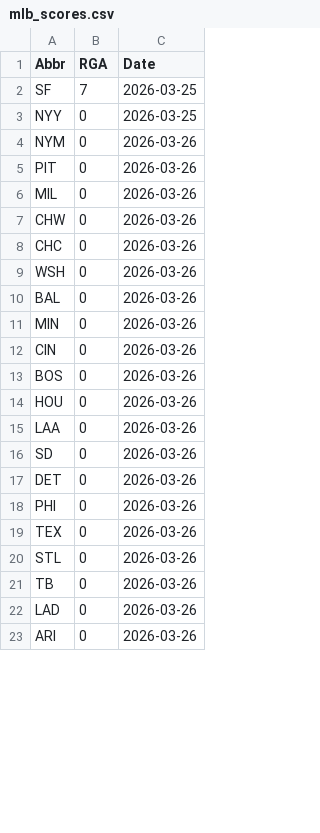
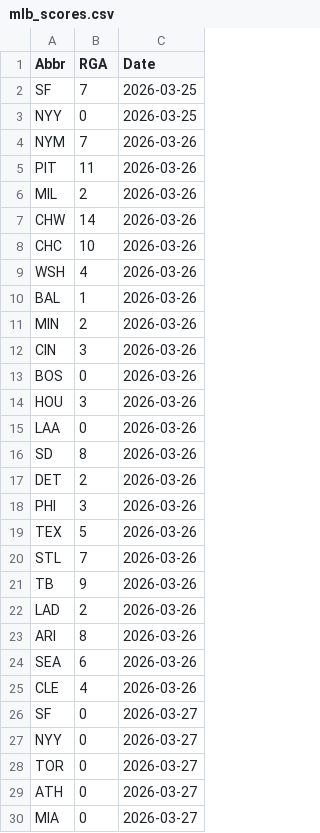
Before and after one commit to andrewscheiner/ScheinerSportsSolutions, a CSV file: mlb_scores.csv, drawn as a sheet; only a part is shown; the diff covers the shown part only.

```diff
--- a/mlb_scores.csv
+++ b/mlb_scores.csv
@@ -3,21 +3,28 @@ SF,7,2026-03-25
 NYY,0,2026-03-25
-NYM,0,2026-03-26
-PIT,0,2026-03-26
-MIL,0,2026-03-26
-CHW,0,2026-03-26
-CHC,0,2026-03-26
-WSH,0,2026-03-26
-BAL,0,2026-03-26
-MIN,0,2026-03-26
-CIN,0,2026-03-26
+NYM,7,2026-03-26
+PIT,11,2026-03-26
+MIL,2,2026-03-26
+CHW,14,2026-03-26
+CHC,10,2026-03-26
+WSH,4,2026-03-26
+BAL,1,2026-03-26
+MIN,2,2026-03-26
+CIN,3,2026-03-26
 BOS,0,2026-03-26
-HOU,0,2026-03-26
+HOU,3,2026-03-26
 LAA,0,2026-03-26
-SD,0,2026-03-26
-DET,0,2026-03-26
-PHI,0,2026-03-26
-TEX,0,2026-03-26
-STL,0,2026-03-26
-TB,0,2026-03-26
-LAD,0,2026-03-26
-ARI,0,2026-03-26
+SD,8,2026-03-26
+DET,2,2026-03-26
+PHI,3,2026-03-26
+TEX,5,2026-03-26
+STL,7,2026-03-26
+TB,9,2026-03-26
+LAD,2,2026-03-26
+ARI,8,2026-03-26
+SEA,6,2026-03-26
+CLE,4,2026-03-26
+SF,0,2026-03-27
+NYY,0,2026-03-27
+TOR,0,2026-03-27
+ATH,0,2026-03-27
+MIA,0,2026-03-27
```
Also changed, not shown: 9 added rows and 2 edited cells elsewhere in this file, data/runs_given_up.csv.
